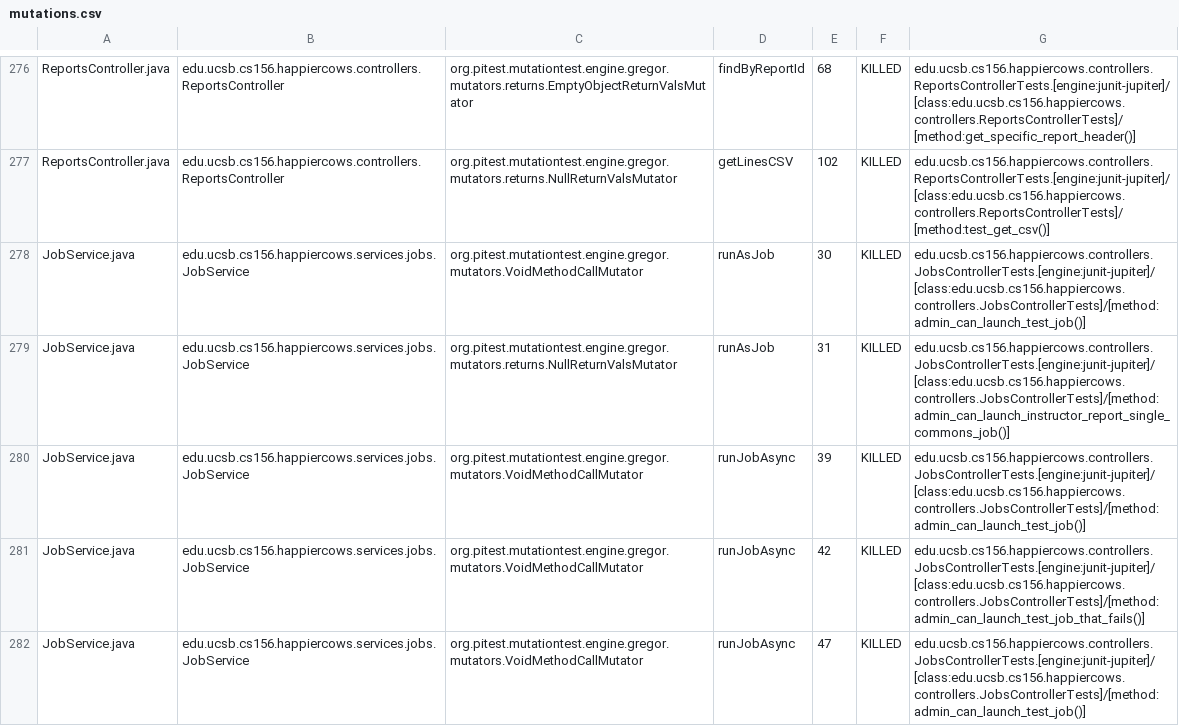
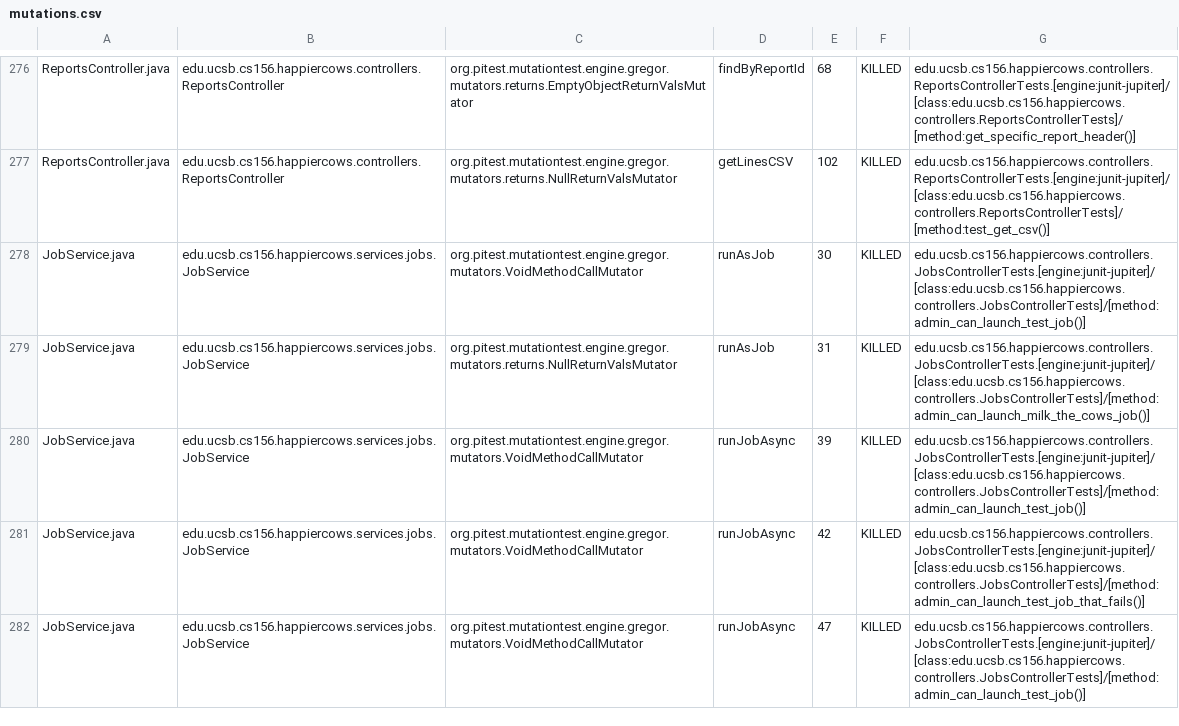
Before and after one commit to ucsb-cs156-s24/proj-happycows-s24-4pm-6, a CSV file: prs/43/pitest/mutations.csv, drawn as a sheet; only a part is shown, gaps mark what is left out; the diff covers the shown part only.

Commit message:
Deploying to gh-pages from @ ucsb-cs156-s24/proj-happycows-s24-4pm-6@f7adbc0b959e1d8dd3ace392842cc6bbec60eef4 🚀

```diff
--- a/prs/43/pitest/mutations.csv
+++ b/prs/43/pitest/mutations.csv
@@ -278,3 +278,3 @@ ReportsController.java,edu.ucsb.cs156.happiercows.controllers.ReportsController,
 JobService.java,edu.ucsb.cs156.happiercows.services.jobs.JobService,org.pitest.mutationtest.engine.gregor.mutators.VoidMethodCallMutator,runAsJob,30,KILLED,edu.ucsb.cs156.happiercows.controllers.JobsControllerTests.[engine:junit-jupiter]/[class:edu.ucsb.cs156.happiercows.controllers.JobsControllerTests]/[method:admin_can_launch_test_job()]
-JobService.java,edu.ucsb.cs156.happiercows.services.jobs.JobService,org.pitest.mutationtest.engine.gregor.mutators.returns.NullReturnValsMutator,runAsJob,31,KILLED,edu.ucsb.cs156.happiercows.controllers.JobsControllerTests.[engine:junit-jupiter]/[class:edu.ucsb.cs156.happiercows.controllers.JobsControllerTests]/[method:admin_can_launch_instructor_report_single_commons_job()]
+JobService.java,edu.ucsb.cs156.happiercows.services.jobs.JobService,org.pitest.mutationtest.engine.gregor.mutators.returns.NullReturnValsMutator,runAsJob,31,KILLED,edu.ucsb.cs156.happiercows.controllers.JobsControllerTests.[engine:junit-jupiter]/[class:edu.ucsb.cs156.happiercows.controllers.JobsControllerTests]/[method:admin_can_launch_milk_the_cows_job()]
 JobService.java,edu.ucsb.cs156.happiercows.services.jobs.JobService,org.pitest.mutationtest.engine.gregor.mutators.VoidMethodCallMutator,runJobAsync,39,KILLED,edu.ucsb.cs156.happiercows.controllers.JobsControllerTests.[engine:junit-jupiter]/[class:edu.ucsb.cs156.happiercows.controllers.JobsControllerTests]/[method:admin_can_launch_test_job()]
```
Also changed, not shown: 42 edited cells elsewhere in this file, 48 other files.
